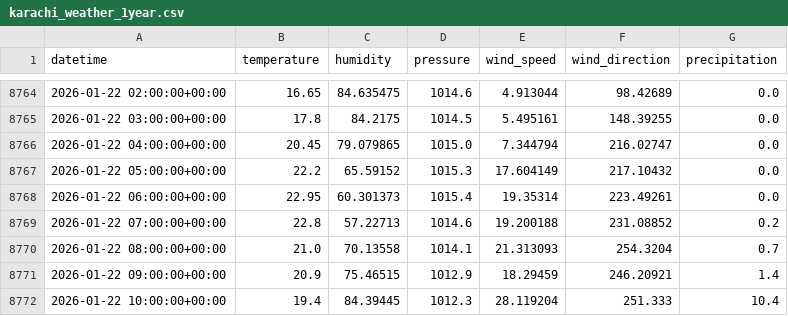
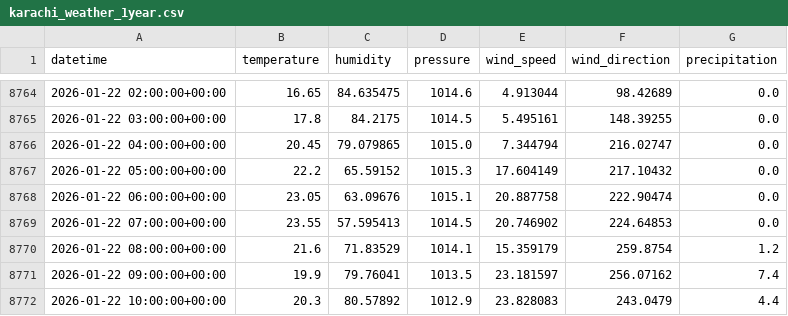
Before and after one commit to AhsanAli-exe/10Pearls-Aqi-Prediction, a CSV file: aqi_prediction_project/data/karachi_weather_1year.csv, drawn as a sheet; only a part is shown, gaps mark what is left out; the diff covers the shown part only.

```diff
--- a/aqi_prediction_project/data/karachi_weather_1year.csv
+++ b/aqi_prediction_project/data/karachi_weather_1year.csv
@@ -8767,6 +8767,6 @@ datetime,temperature,humidity,pressure,wind_speed,wind_direction,precipitation
 2026-01-22 05:00:00+00:00,22.2,65.59152,1015.3,17.604149,217.10432,0.0
-2026-01-22 06:00:00+00:00,22.95,60.301373,1015.4,19.35314,223.49261,0.0
-2026-01-22 07:00:00+00:00,22.8,57.22713,1014.6,19.200188,231.08852,0.2
-2026-01-22 08:00:00+00:00,21.0,70.13558,1014.1,21.313093,254.3204,0.7
-2026-01-22 09:00:00+00:00,20.9,75.46515,1012.9,18.29459,246.20921,1.4
-2026-01-22 10:00:00+00:00,19.4,84.39445,1012.3,28.119204,251.333,10.4
+2026-01-22 06:00:00+00:00,23.05,63.09676,1015.1,20.887758,222.90474,0.0
+2026-01-22 07:00:00+00:00,23.55,57.595413,1014.5,20.746902,224.64853,0.0
+2026-01-22 08:00:00+00:00,21.6,71.83529,1014.1,15.359179,259.8754,1.2
+2026-01-22 09:00:00+00:00,19.9,79.76041,1013.5,23.181597,256.07162,7.4
+2026-01-22 10:00:00+00:00,20.3,80.57892,1012.9,23.828083,243.0479,4.4
```
Also changed, not shown: 64 edited cells elsewhere in this file, aqi_prediction_project/data/karachi_air_quality_1year.csv.
